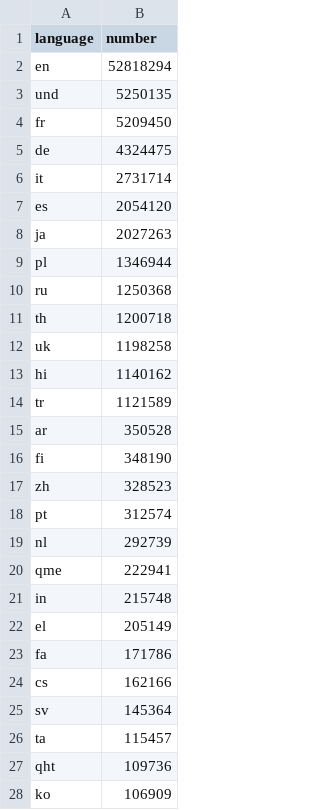
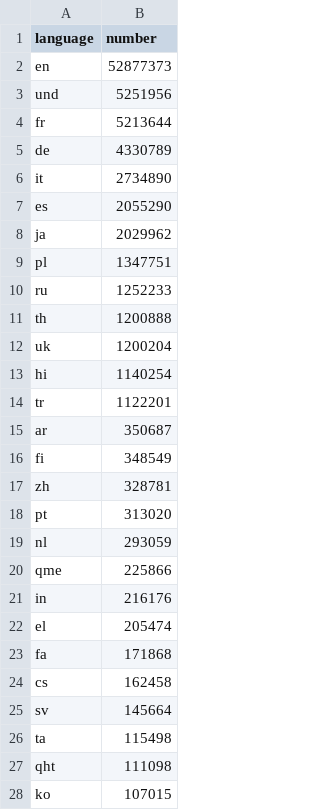
Before and after one commit to alexdrk14/RussiaUkraineWar, a CSV file: data/all_languages_data.csv, drawn as a sheet; only a part is shown; the diff covers the shown part only.

```diff
--- a/data/all_languages_data.csv
+++ b/data/all_languages_data.csv
@@ -1,28 +1,28 @@
 language,number
-en,52818294
-und,5250135
-fr,5209450
-de,4324475
-it,2731714
-es,2054120
-ja,2027263
-pl,1346944
-ru,1250368
-th,1200718
-uk,1198258
-hi,1140162
-tr,1121589
-ar,350528
-fi,348190
-zh,328523
-pt,312574
-nl,292739
-qme,222941
-in,215748
-el,205149
-fa,171786
-cs,162166
-sv,145364
-ta,115457
-qht,109736
-ko,106909
+en,52877373
+und,5251956
+fr,5213644
+de,4330789
+it,2734890
+es,2055290
+ja,2029962
+pl,1347751
+ru,1252233
+th,1200888
+uk,1200204
+hi,1140254
+tr,1122201
+ar,350687
+fi,348549
+zh,328781
+pt,313020
+nl,293059
+qme,225866
+in,216176
+el,205474
+fa,171868
+cs,162458
+sv,145664
+ta,115498
+qht,111098
+ko,107015
```
Also changed, not shown: 1 added row, 1 removed row and 34 edited cells elsewhere in this file, data/daily_hashtags.csv, data/daily_lang.csv, 3 other files.
